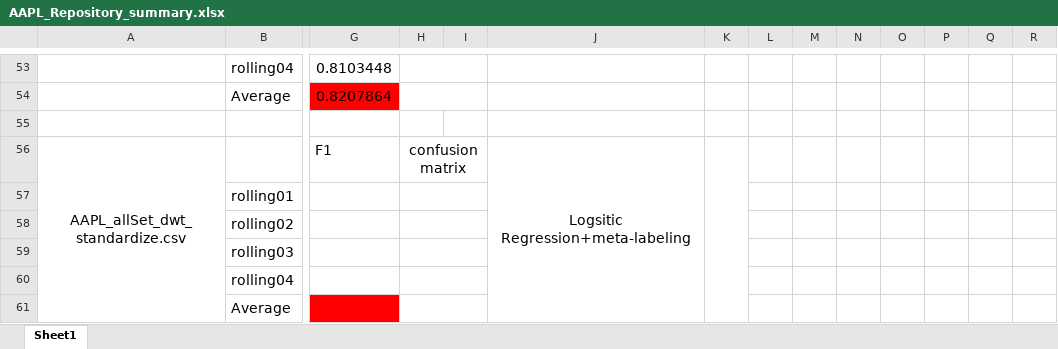
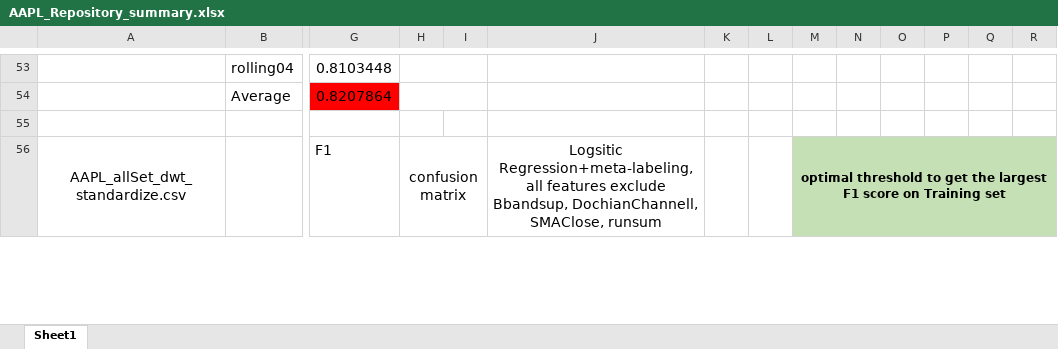
Before and after one commit to LuZhang907/WrappingUp_Exploring_Intraday_Momentum, an Excel workbook: Wavelet Transformation/AAPL_Repository_summary.xlsx, sheet Sheet1, drawn as a sheet; only a part is shown, gaps mark what is left out; values as stored, in another font and other column widths than the file's, no borders; charts and pictures not drawn; removed rows and columns are numbered as before the commit, all else as after; rows hold the shown columns only; the diff covers the shown part only; the diff names each change by its address in the sheet, - before the commit and + after, or states it on an @@ line.

Commit message:
update xlxs

```diff
--- a/Wavelet Transformation/AAPL_Repository_summary.xlsx (sheet Sheet1)
+++ b/Wavelet Transformation/AAPL_Repository_summary.xlsx (sheet Sheet1)
-J56: Logsitic Regression+meta-labeling
+J56: Logsitic Regression+meta-labeling,all features exclude Bbandsup, DochianChannell, SMAClose, runsum
-M56: (empty)
+M56: optimal threshold to get the largest F1 score on Training set
-M56:R56 fill: none
+M56:R56 fill: #C5E0B4
+M56:R56 merged
-row 57:  | rolling01
-row 58:  | rolling02
-row 59:  | rolling03
-row 60:  | rolling04
-row 61:  | Average
```
Also changed, not shown: 5 added rows and 4 edited cells elsewhere in this sheet, charts or pictures.
